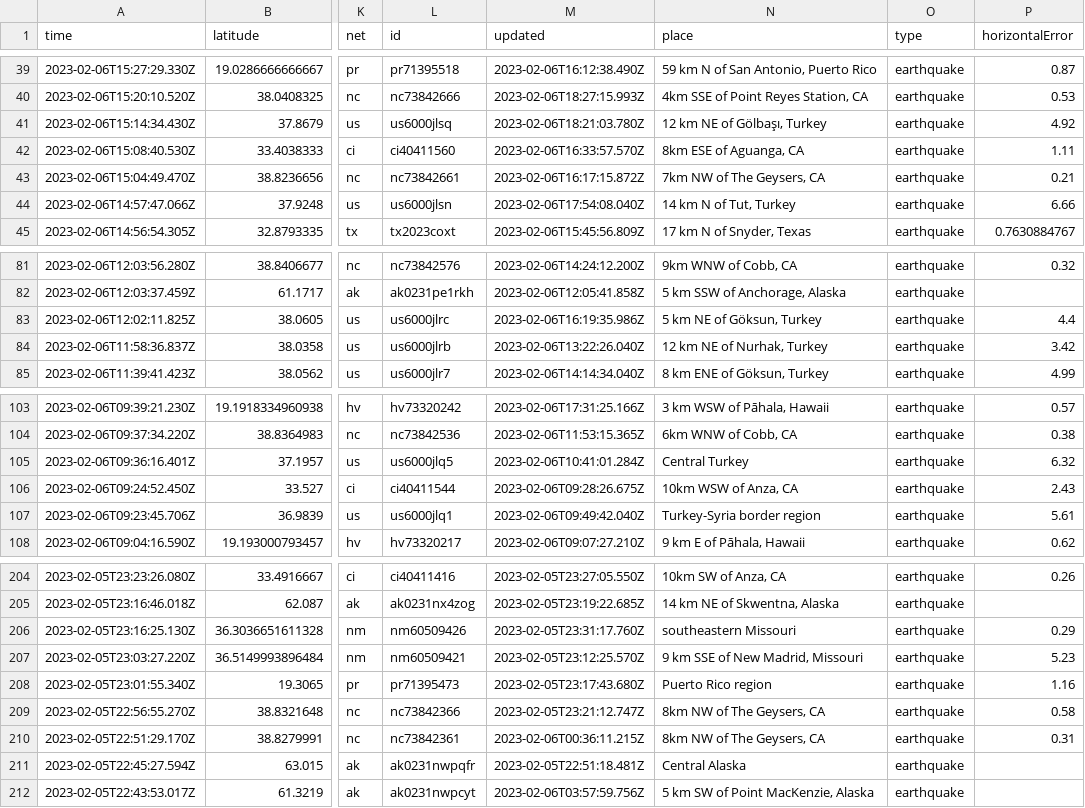
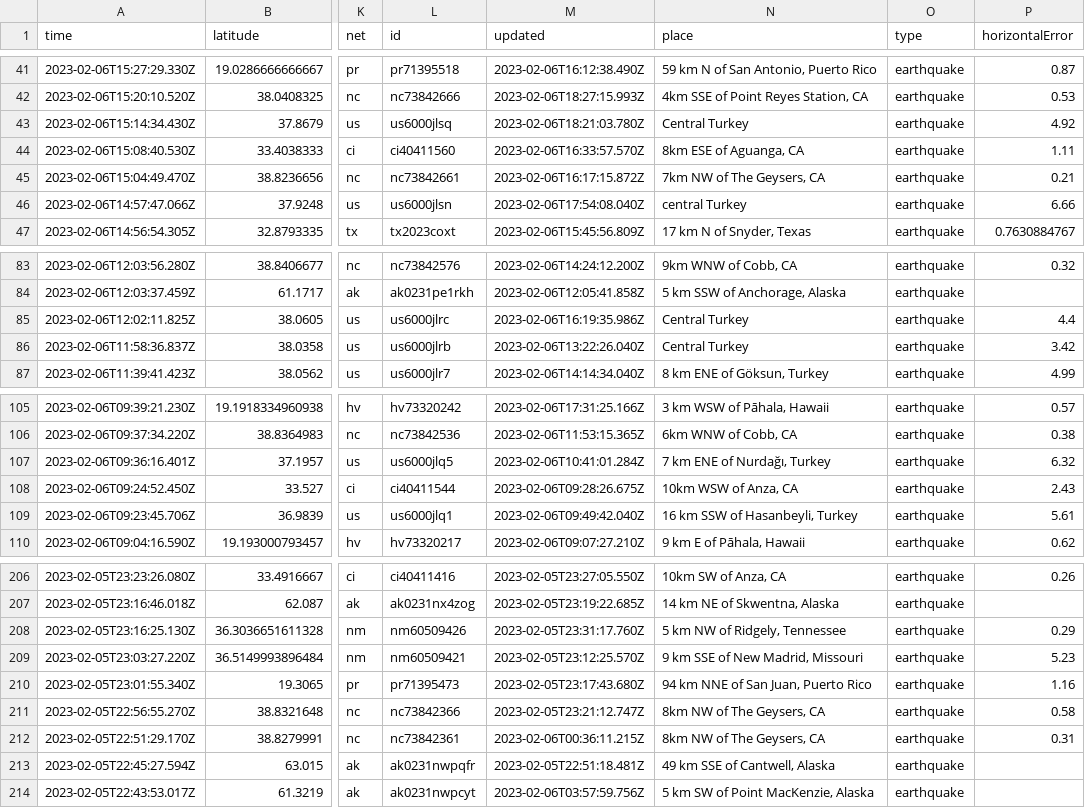
Before and after one commit to mattrehbein/nicar22-github-actions, a CSV file: usgs_current.csv, drawn as a sheet; only a part is shown, gaps mark what is left out; addresses are those after the commit; the diff covers the shown part only; the diff names each change by its address in the sheet, - before the commit and + after, or states it on an @@ line.

```diff
--- a/usgs_current.csv
+++ b/usgs_current.csv
-N43 (place): 12 km NE of Gölbaşı, Turkey
+N43 (place): Central Turkey
-N46 (place): 14 km N of Tut, Turkey
+N46 (place): central Turkey
-N85 (place): 5 km NE of Göksun, Turkey
+N85 (place): Central Turkey
-N86 (place): 12 km NE of Nurhak, Turkey
+N86 (place): Central Turkey
-N107 (place): Central Turkey
+N107 (place): 7 km ENE of Nurdağı, Turkey
-N109 (place): Turkey-Syria border region
+N109 (place): 16 km SSW of Hasanbeyli, Turkey
-N208 (place): southeastern Missouri
+N208 (place): 5 km NW of Ridgely, Tennessee
-N210 (place): Puerto Rico region
+N210 (place): 94 km NNE of San Juan, Puerto Rico
-N213 (place): Central Alaska
+N213 (place): 49 km SSE of Cantwell, Alaska
```
Also changed, not shown: 2 added rows, 1 removed row and 23 edited cells elsewhere in this file.
